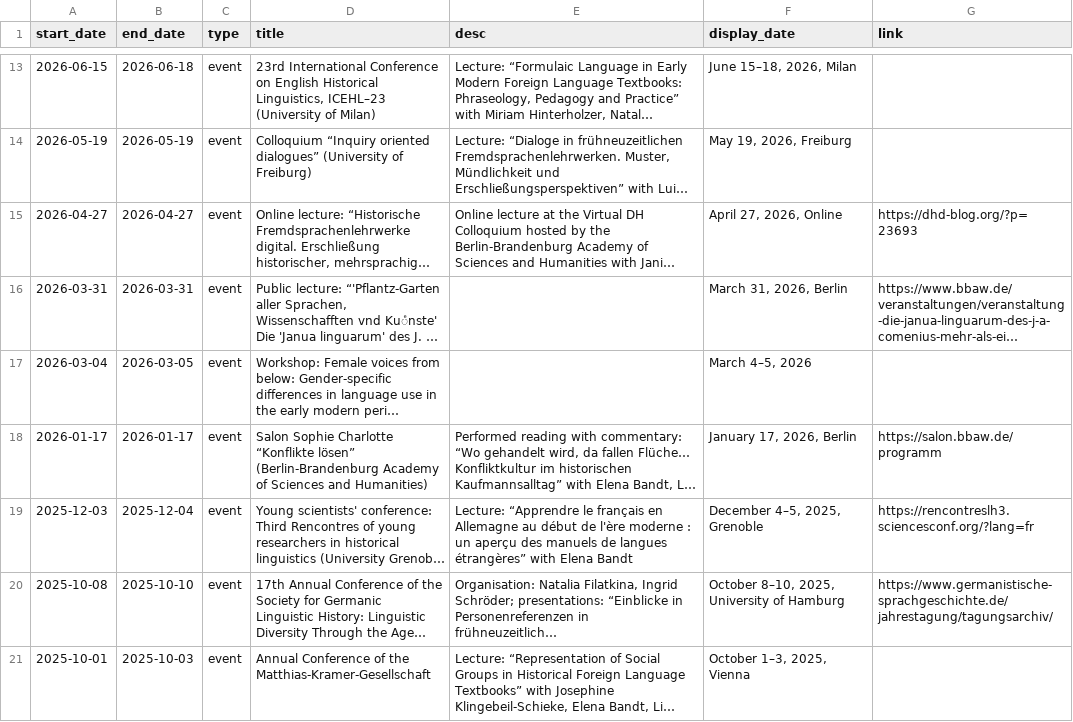
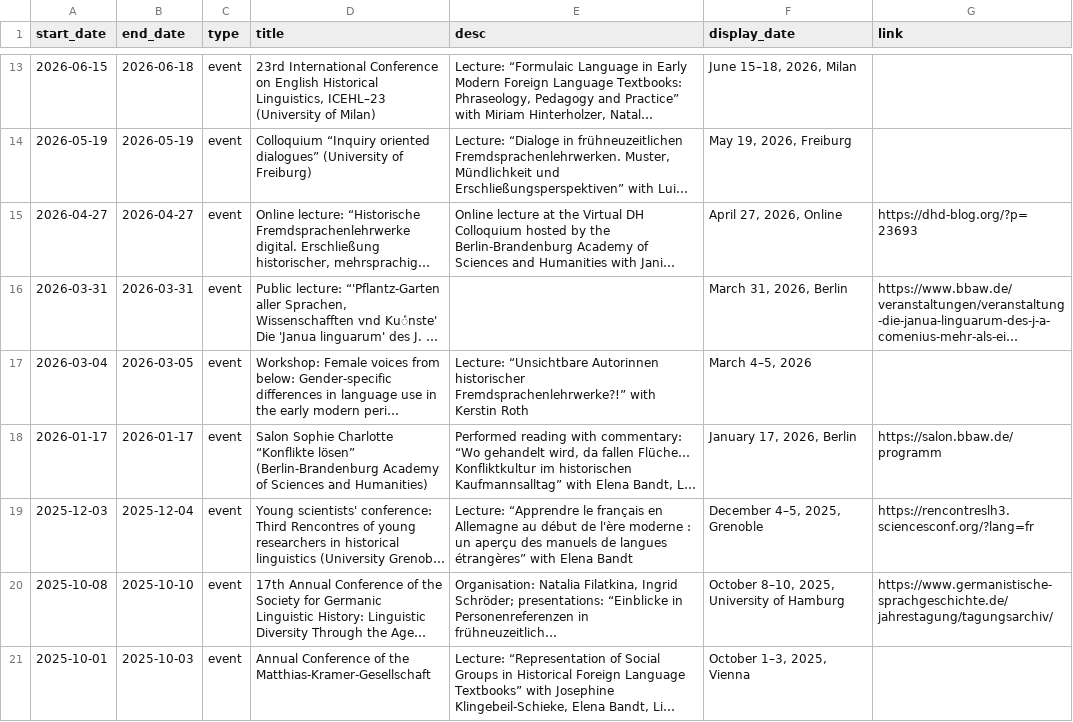
Before and after one commit to fsl-digital/fsl-digital, a CSV file: public/uploads/news/news_en.csv, drawn as a sheet; only a part is shown, gaps mark what is left out; long unchanged cells end in …; the diff names each change by its address in the sheet, - before the commit and + after, or states it on an @@ line.

```diff
--- a/public/uploads/news/news_en.csv
+++ b/public/uploads/news/news_en.csv
-E17 (desc): (empty)
+E17 (desc): Lecture: “Unsichtbare Autorinnen historischer Fremdsprachenlehrwerke?!” with Kerstin Roth
```
Also changed, not shown: public/uploads/news/news_de.csv, public/uploads/photo/caption.csv, 10 other files.
